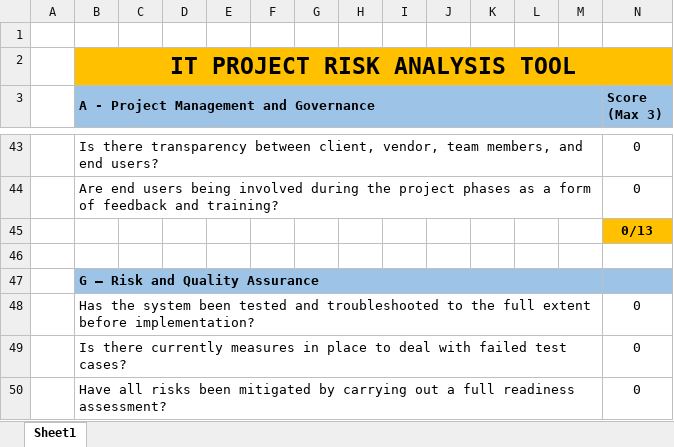
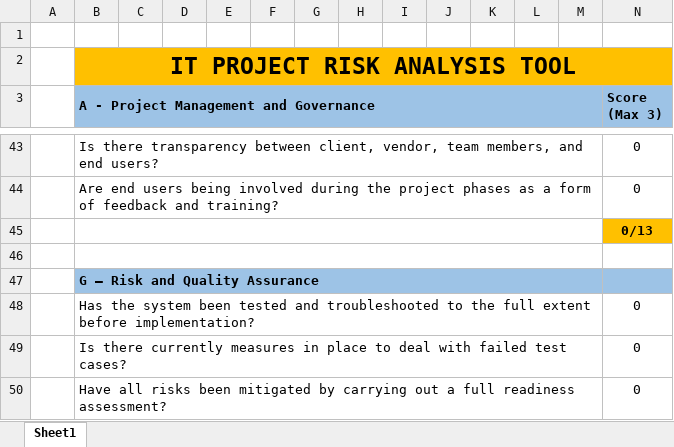
Before and after one commit to gauravthantry/RiskAnalysisTool---Beta, an Excel workbook: Risk Analysis Tool.xlsx, sheet Sheet1, drawn as a sheet; only a part is shown, gaps mark what is left out; values as stored, in another font and other column widths than the file's, no borders; the diff covers the shown part only; the diff names each change by its address in the sheet, - before the commit and + after, or states it on an @@ line.

Commit message:
Add Risk category A

```diff
--- a/Risk Analysis Tool.xlsx (sheet Sheet1)
+++ b/Risk Analysis Tool.xlsx (sheet Sheet1)
+B45:M45 merged
+B46:M46 merged
```
Also changed, not shown: merged cells elsewhere in this sheet, 2 other files.
